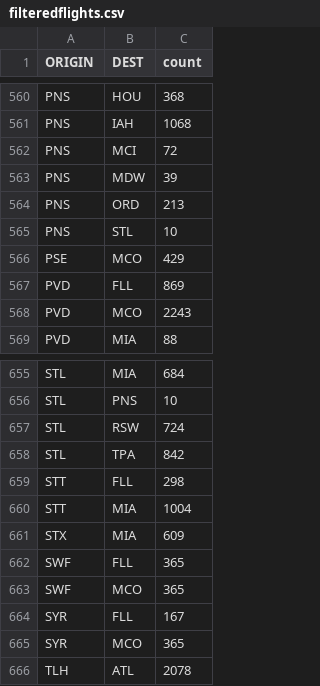
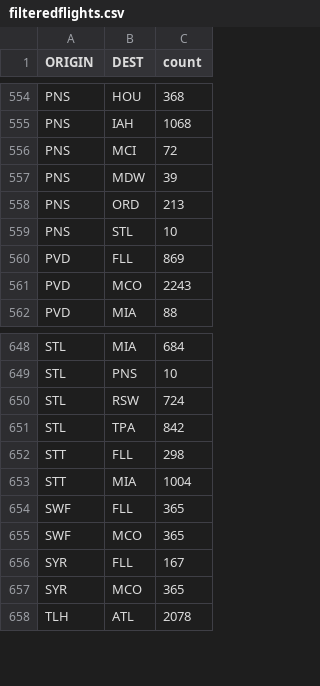
Before and after one commit to Kevinisagirl/d3_geographic_tutorial, a CSV file: filteredflights.csv, drawn as a sheet; only a part is shown, gaps mark what is left out; the diff covers the shown part only; the diff names each change by its address in the sheet, - before the commit and + after, or states it on an @@ line.

```diff
--- a/filteredflights.csv
+++ b/filteredflights.csv
-row 566: PSE | MCO | 429
-row 661: STX | MIA | 609
```
Also changed, not shown: 6 removed rows elsewhere in this file, airports_2.csv, 3 other files.
